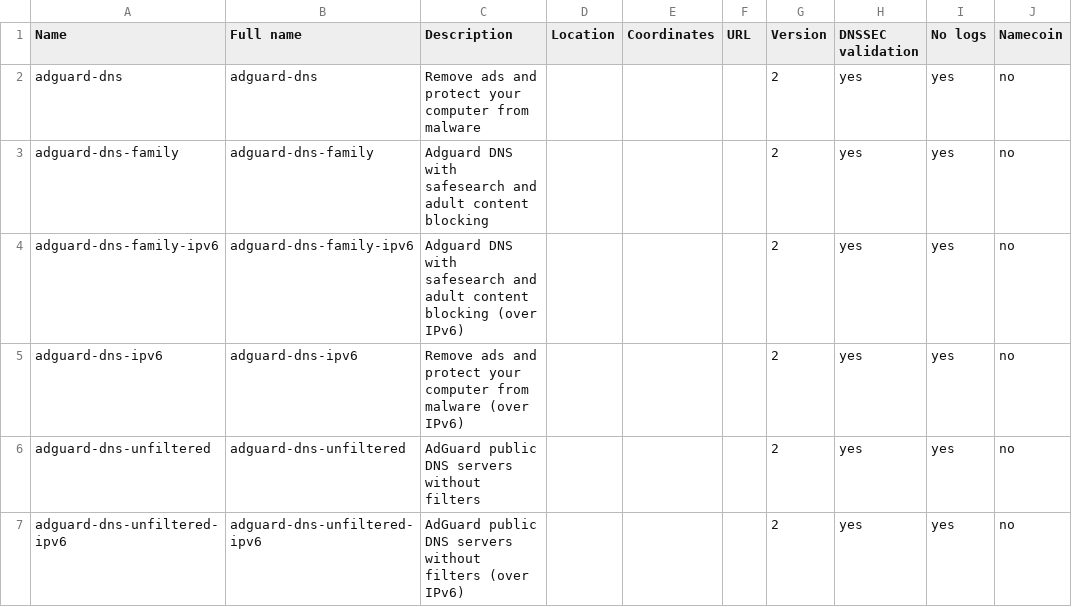
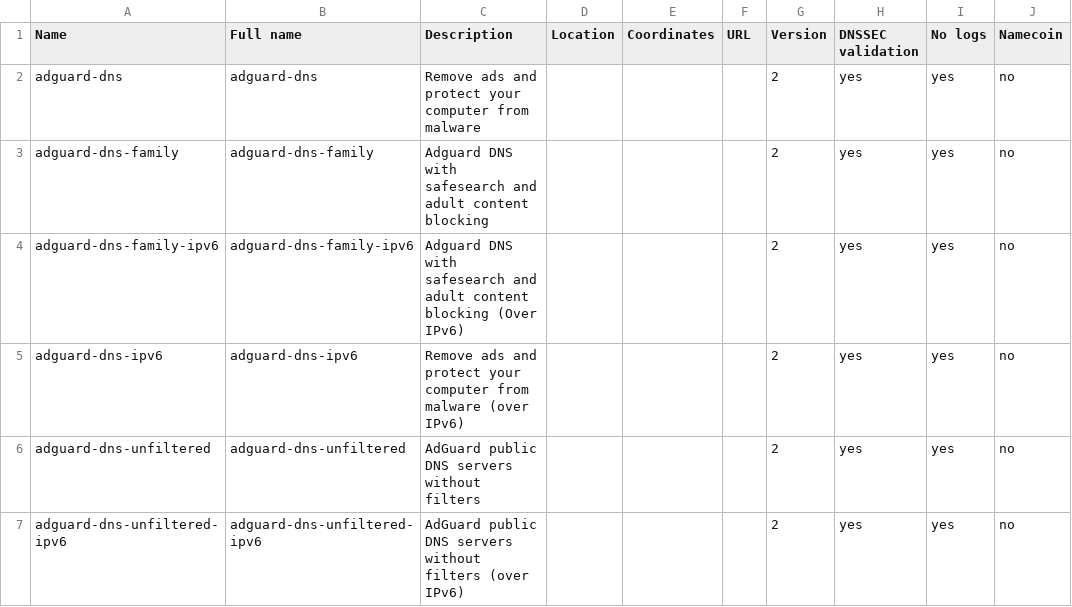
Before and after one commit to DNSCrypt/dnscrypt-resolvers, a CSV file: v1/dnscrypt-resolvers.csv, drawn as a sheet; only a part is shown; the diff names each change by its address in the sheet, - before the commit and + after, or states it on an @@ line.

```diff
--- a/v1/dnscrypt-resolvers.csv
+++ b/v1/dnscrypt-resolvers.csv
-C4 (Description): …content blocking (over IPv6)
+C4 (Description): …content blocking (Over IPv6)
```
Also changed, not shown: 9 other files.
